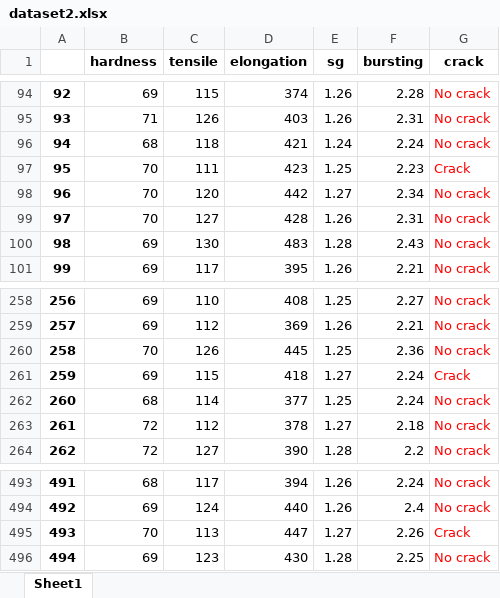
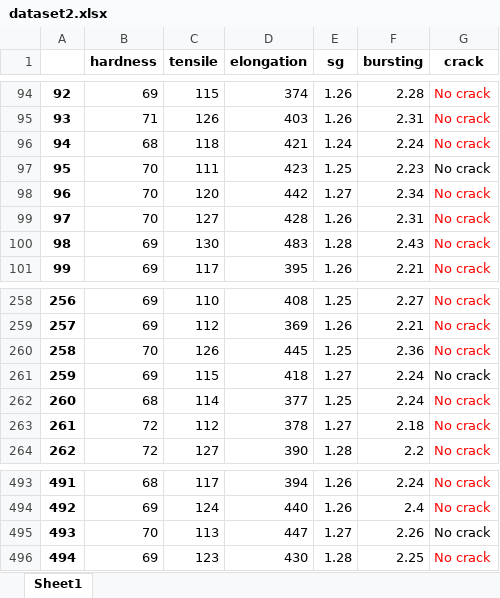
Before and after one commit to anggidast/Skripsweet, an Excel workbook: dataset2.xlsx, sheet Sheet1, drawn as a sheet; only a part is shown, gaps mark what is left out; values as stored, in another font and other column widths than the file's, no borders; the diff names each change by its address in the sheet, - before the commit and + after, or states it on an @@ line.

Commit message:
Accuracy & CM (line 70)

```diff
--- a/dataset2.xlsx (sheet Sheet1)
+++ b/dataset2.xlsx (sheet Sheet1)
-G97 (crack): Crack
+G97 (crack): No crack
-G97 text colour: #FF0000
+G97 text colour: black
-G261 (crack): Crack
+G261 (crack): No crack
-G261 text colour: #FF0000
+G261 text colour: black
-G495 (crack): Crack
+G495 (crack): No crack
-G495 text colour: #FF0000
+G495 text colour: black
```
